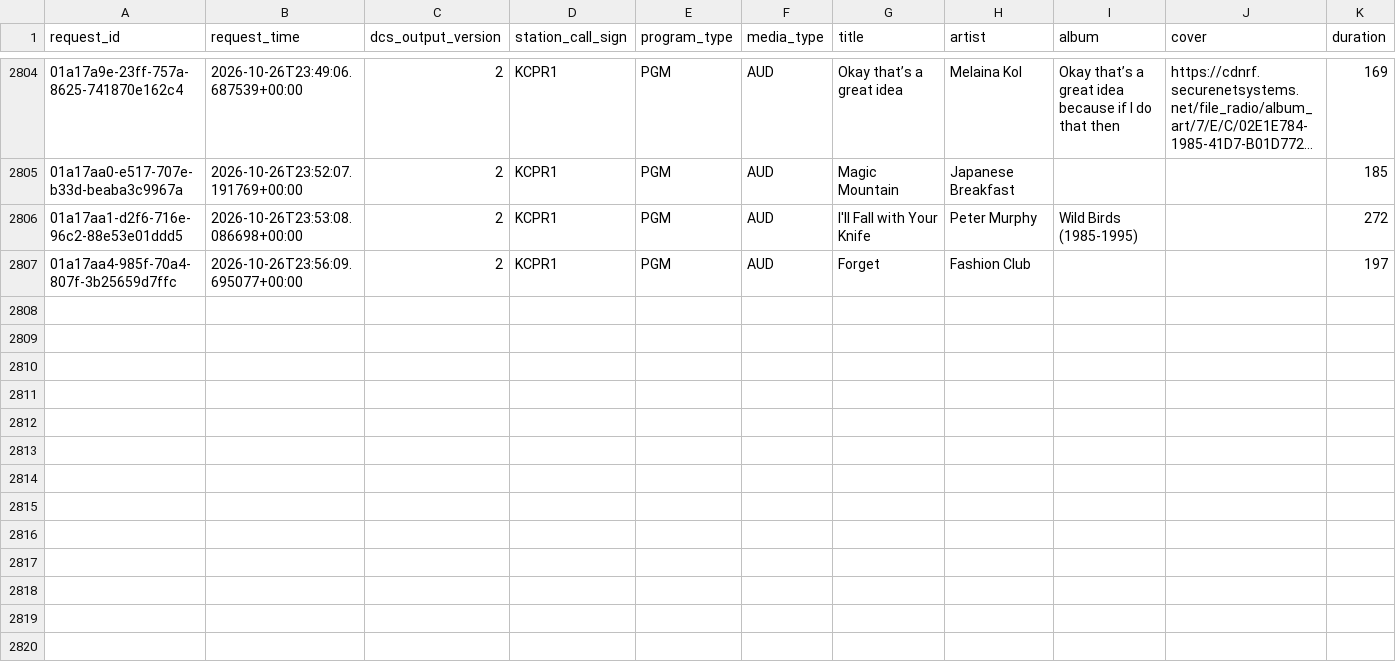
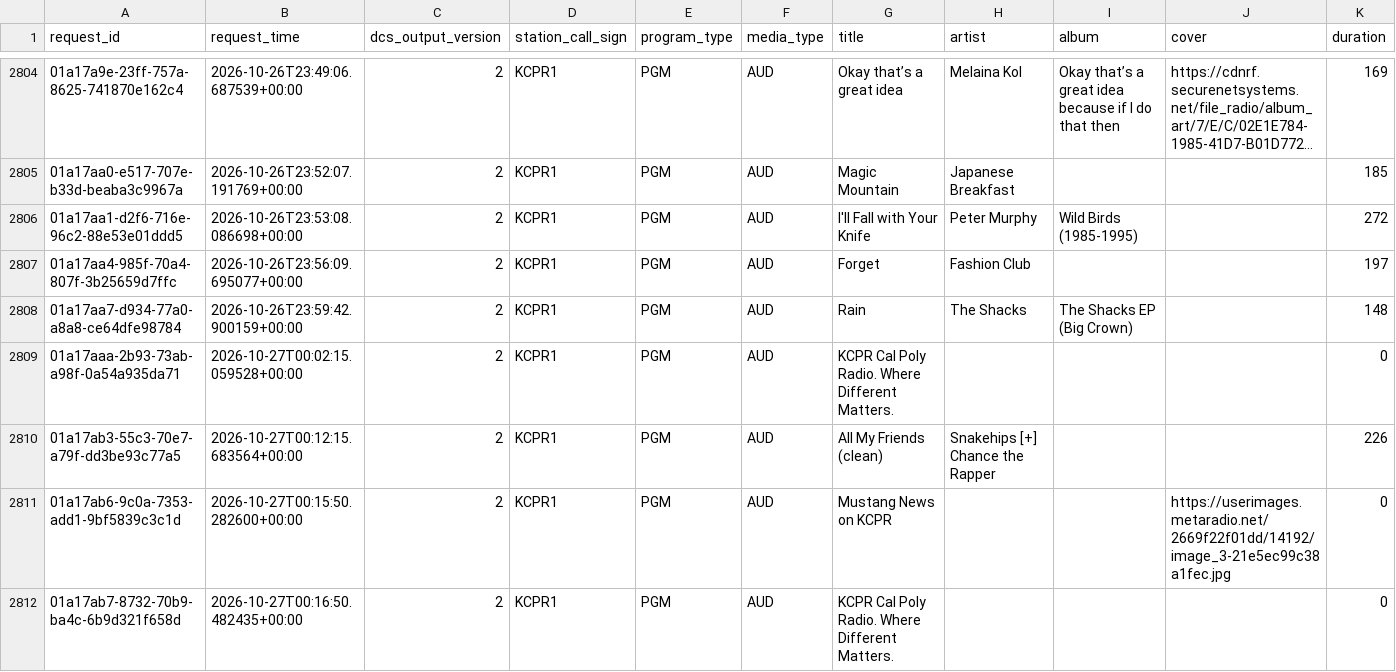
Before and after one commit to jdmremi/kcpr, a CSV file: now_playing.csv, drawn as a sheet; only a part is shown, gaps mark what is left out; long unchanged cells end in …; rows hold the shown columns only; the diff covers the shown part only; the diff names each change by its address in the sheet, - before the commit and + after, or states it on an @@ line.

```diff
--- a/now_playing.csv
+++ b/now_playing.csv
+row 2808: 01a17aa7-d934-77a0-a8a8-ce64dfe98784 | 2026-10-26T23:59:42.900159+00:00 | 2 | KCPR1 | PGM | AUD | Rain | The Shacks | The Shacks EP (Big Crown) |  | 148
+row 2809: 01a17aaa-2b93-73ab-a98f-0a54a935da71 | 2026-10-27T00:02:15.059528+00:00 | 2 | KCPR1 | PGM | AUD | KCPR Cal Poly Radio. Where Different Matters. |  |  |  | 0
+row 2810: 01a17ab3-55c3-70e7-a79f-dd3be93c77a5 | 2026-10-27T00:12:15.683564+00:00 | 2 | KCPR1 | PGM | AUD | All My Friends (clean) | Snakehips [+] Chance the Rapper |  |  | 226
+row 2811: 01a17ab6-9c0a-7353-add1-9bf5839c3c1d | 2026-10-27T00:15:50.282600+00:00 | 2 | KCPR1 | PGM | AUD | Mustang News on KCPR |  |  | https://userimages.metaradio.net/2669f22f01dd/14192/image_3-21e5ec99c38a1fec.jpg | 0
+row 2812: 01a17ab7-8732-70b9-ba4c-6b9d321f658d | 2026-10-27T00:16:50.482435+00:00 | 2 | KCPR1 | PGM | AUD | KCPR Cal Poly Radio. Where Different Matters. |  |  |  | 0
```
Also changed, not shown: 5 added rows elsewhere in this file, track_analysis.csv, track_metadata.csv, 1 other file.
